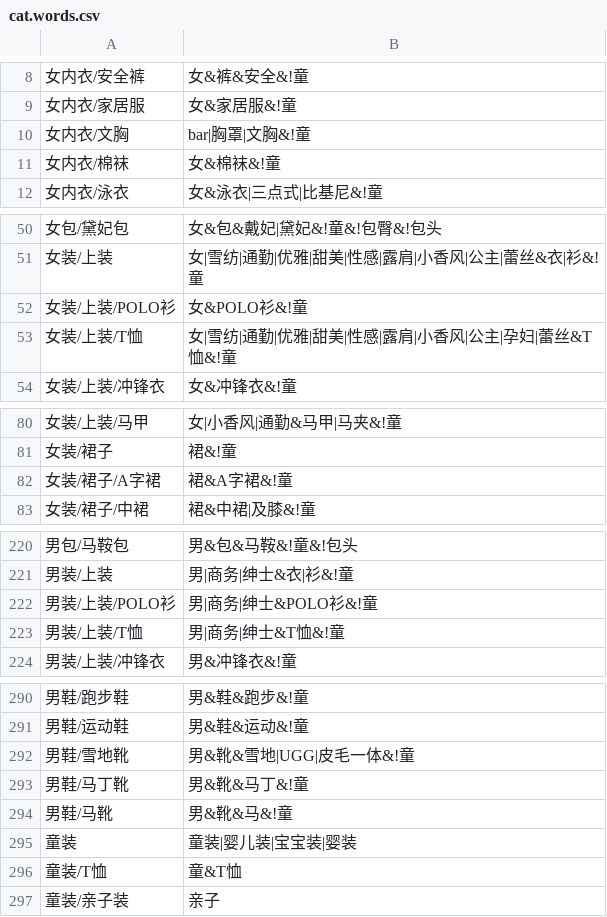
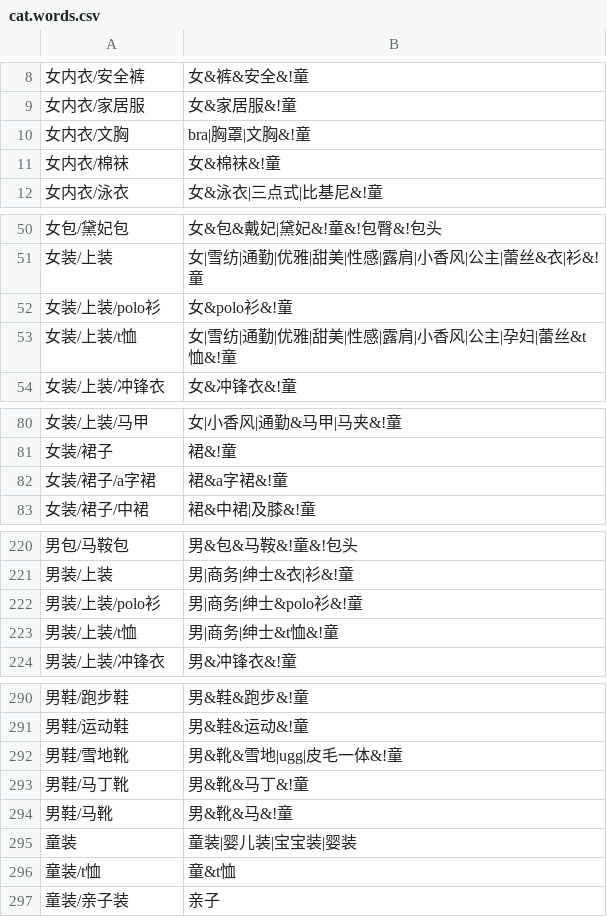
Before and after one commit to coldcolour/shoplet, a CSV file: data/cat.words.csv, drawn as a sheet; only a part is shown, gaps mark what is left out; the diff covers the shown part only.

Commit message:
update word list

```diff
--- a/data/cat.words.csv
+++ b/data/cat.words.csv
@@ -9,3 +9,3 @@
 女内衣/家居服,女&家居服&!童
-女内衣/文胸,bar|胸罩|文胸&!童
+女内衣/文胸,bra|胸罩|文胸&!童
 女内衣/棉袜,女&棉袜&!童
@@ -51,4 +51,4 @@
 女装/上装,女|雪纺|通勤|优雅|甜美|性感|露肩|小香风|公主|蕾丝&衣|衫&!童
-女装/上装/POLO衫,女&POLO衫&!童
-女装/上装/T恤,女|雪纺|通勤|优雅|甜美|性感|露肩|小香风|公主|孕妇|蕾丝&T恤&!童
+女装/上装/polo衫,女&polo衫&!童
+女装/上装/t恤,女|雪纺|通勤|优雅|甜美|性感|露肩|小香风|公主|孕妇|蕾丝&t恤&!童
 女装/上装/冲锋衣,女&冲锋衣&!童
@@ -81,3 +81,3 @@
 女装/裙子,裙&!童
-女装/裙子/A字裙,裙&A字裙&!童
+女装/裙子/a字裙,裙&a字裙&!童
 女装/裙子/中裙,裙&中裙|及膝&!童
@@ -221,4 +221,4 @@
 男装/上装,男|商务|绅士&衣|衫&!童
-男装/上装/POLO衫,男|商务|绅士&POLO衫&!童
-男装/上装/T恤,男|商务|绅士&T恤&!童
+男装/上装/polo衫,男|商务|绅士&polo衫&!童
+男装/上装/t恤,男|商务|绅士&t恤&!童
 男装/上装/冲锋衣,男&冲锋衣&!童
@@ -291,3 +291,3 @@
 男鞋/运动鞋,男&鞋&运动&!童
-男鞋/雪地靴,男&靴&雪地|UGG|皮毛一体&!童
+男鞋/雪地靴,男&靴&雪地|ugg|皮毛一体&!童
 男鞋/马丁靴,男&靴&马丁&!童
@@ -295,3 +295,3 @@
 童装,童装|婴儿装|宝宝装|婴装
-童装/T恤,童&T恤
+童装/t恤,童&t恤
 童装/亲子装,亲子
```
Also changed, not shown: 1 edited cell elsewhere in this file, 1 other file.
